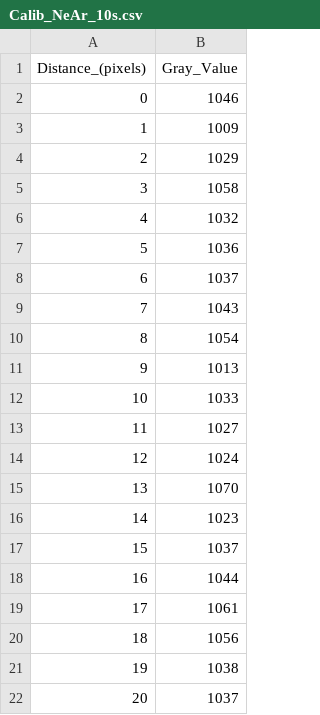
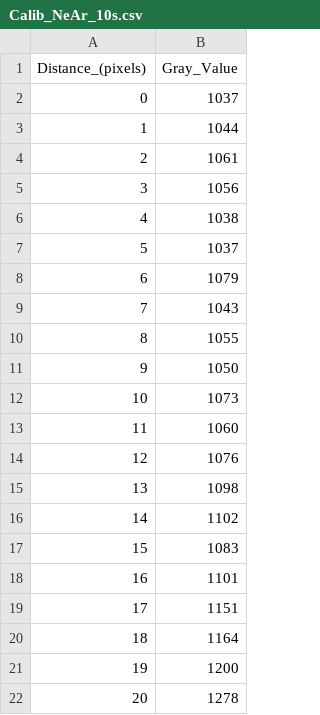
Before and after one commit to jcrojasv1/Physics_Labs, a CSV file: 4 Efecto Zeeman/data/CSV/Calib_NeAr_10s.csv, drawn as a sheet; only a part is shown; the shorter side is filled out with more unchanged rows; removed rows and columns are numbered as before the commit, all else as after; the diff covers the shown part only; the diff names each change by its address in the sheet, - before the commit and + after, or states it on an @@ line.

```diff
--- a/4 Efecto Zeeman/data/CSV/Calib_NeAr_10s.csv
+++ b/4 Efecto Zeeman/data/CSV/Calib_NeAr_10s.csv
-row 2: 0 | 1046
-row 3: 1 | 1009
-row 4: 2 | 1029
-row 5: 3 | 1058
-row 6: 4 | 1032
-row 7: 5 | 1036
-row 8: 6 | 1037
-row 9: 7 | 1043
-row 10: 8 | 1054
-row 11: 9 | 1013
-row 12: 10 | 1033
-row 13: 11 | 1027
-row 14: 12 | 1024
-row 15: 13 | 1070
-row 16: 14 | 1023
@@ column A (Distance_(pixels)) renumbered between rows 2 and 1192 @@
```
Also changed, not shown: 23 removed rows elsewhere in this file, 4 Efecto Zeeman/data/CSV/Calib_NeCd_10s.csv, 4 Efecto Zeeman/data/CSV/Cd_conB_perp_10s.csv, 4 other files.
